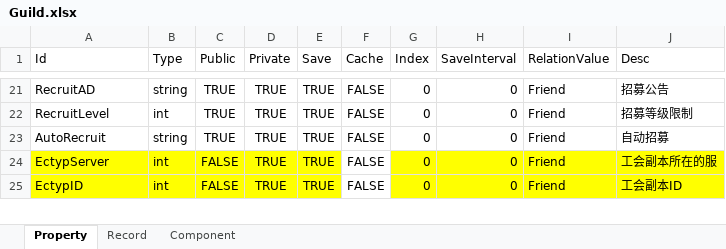
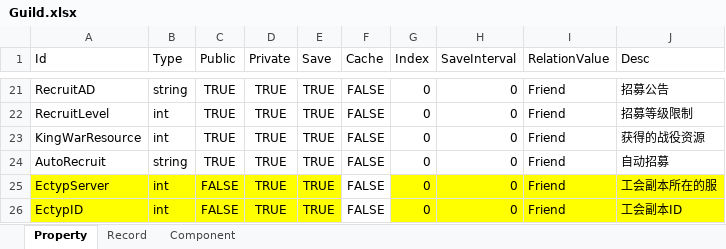
Before and after one commit to zaxs002/NoahGameFrame, an Excel workbook: _Out/Server/NFDataCfg/Excel_Struct/Guild.xlsx, sheet Property, drawn as a sheet; only a part is shown, gaps mark what is left out; values as stored, in another font and other column widths than the file's, no borders; the diff names each change by its address in the sheet, - before the commit and + after, or states it on an @@ line.

```diff
--- a/_Out/Server/NFDataCfg/Excel_Struct/Guild.xlsx (sheet Property)
+++ b/_Out/Server/NFDataCfg/Excel_Struct/Guild.xlsx (sheet Property)
+row 23: KingWarResource | int | TRUE | TRUE | TRUE | FALSE | 0 | 0 | Friend | 获得的战役资源
```
Also changed, not shown: 1 other file.
